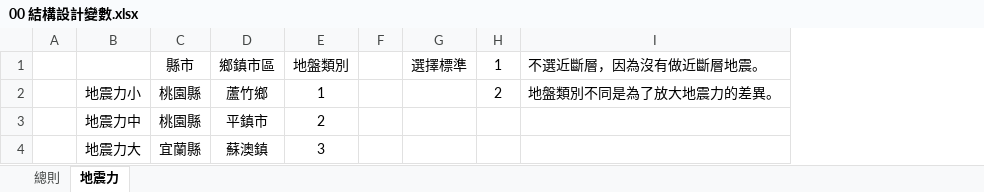
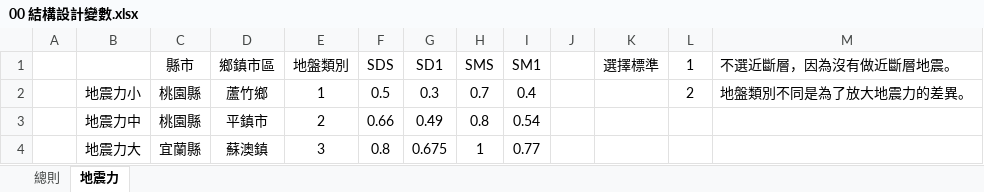
Before and after one commit to skyran1278/VbaProject, an Excel workbook: 20180126_SmartCut/Models/00 結構設計變數.xlsx, sheet 地震力, drawn as a sheet; values as stored, in another font and other column widths than the file's, no borders; the diff names each change by its address in the sheet, - before the commit and + after, or states it on an @@ line.

```diff
--- a/20180126_SmartCut/Models/00 結構設計變數.xlsx (sheet 地震力)
+++ b/20180126_SmartCut/Models/00 結構設計變數.xlsx (sheet 地震力)
+column F (SDS), rows 2-4: 0.5 | 0.66 | 0.8
+column G (SD1), rows 2-4: 0.3 | 0.49 | 0.675
+column H (SMS), rows 2-4: 0.7 | 0.8 | 1
+column I (SM1), rows 2-4: 0.4 | 0.54 | 0.77
```
Also changed, not shown: sheet 總則, 2 other files.
